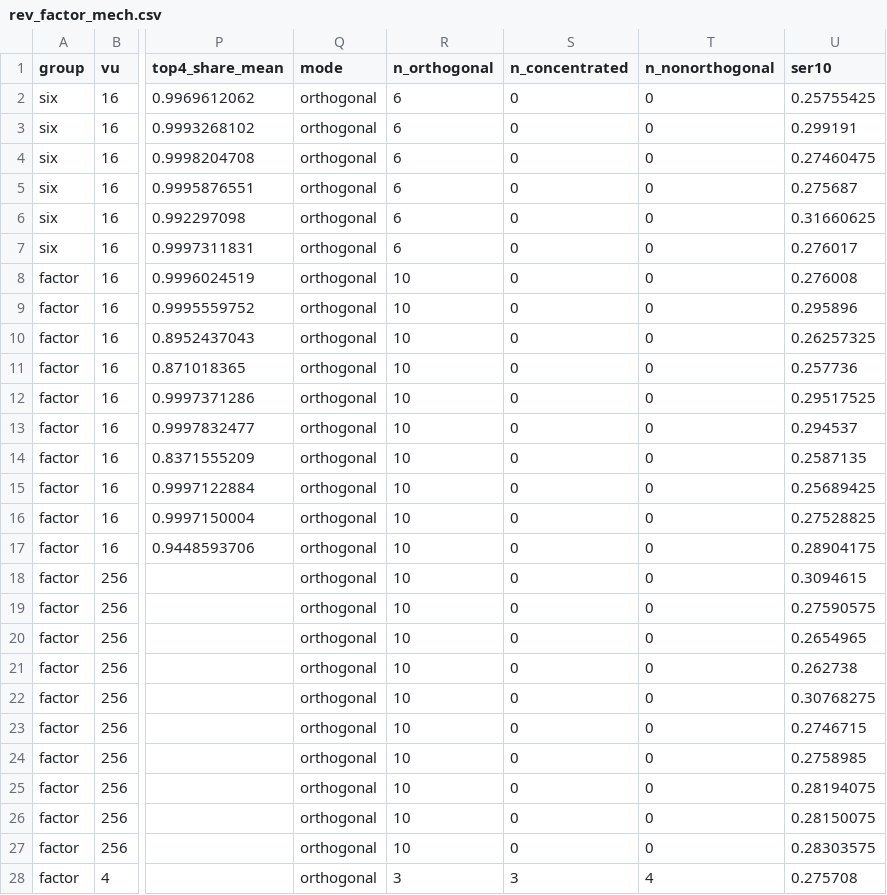
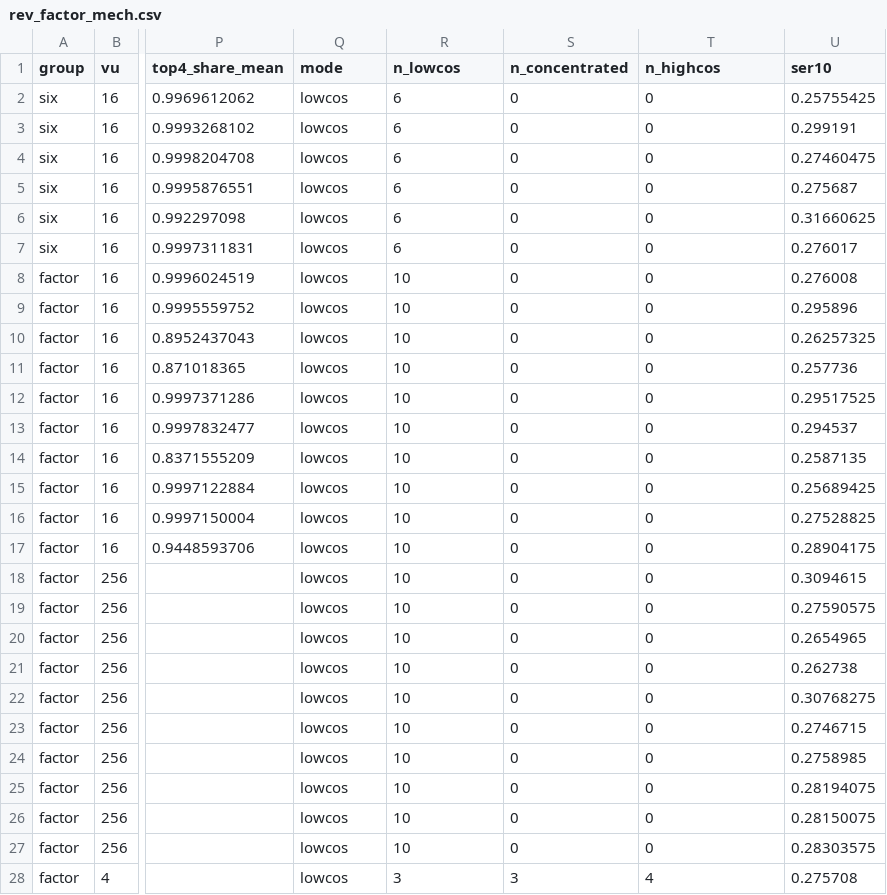
Before and after one commit to KiHoLee/scalable-shared-embedding, a CSV file: data/rev_factor_mech.csv, drawn as a sheet; only a part is shown, gaps mark what is left out; the diff covers the shown part only; the diff names each change by its address in the sheet, - before the commit and + after, or states it on an @@ line.

Commit message:
Correct the provenance and reproducibility notes; neutral wording for mask labels
README: the reported model sse_P4.pt is the training-seed-1 run of the
original submission and ranks first of six runs; the other five were
trained during the revision by exp_rev_seeds.py, which builds each model
before seeding, so its run labeled 1 is not a re-run of sse_P4.pt. Name
the other runs whose starting weights were drawn before any seed was set.
Replace the unsupported "seed 1 gives near 0.30" note: rev_factor_16_4_s1,
seeded like exp_main.py without logged evaluations, gives 0.276.

Code comments, docstrings and labels: describe masks and OMA by what they
compute. Label values renamed without recomputation: mode orthogonal ->
lowcos, nonorthogonal -> highcos (n_lowcos, n_highcos) in
rev_factor_mech.csv and rev_factor_bound.csv, and "4-cube" in
rev_spectrum*.csv. exp_rev_selection.py: the siblings drew gains and noise
from the CPU generator.

```diff
--- a/data/rev_factor_mech.csv
+++ b/data/rev_factor_mech.csv
-R1: n_orthogonal
+R1: n_lowcos
-T1: n_nonorthogonal
+T1: n_highcos
-Q2:Q28 (mode): orthogonal
+Q2:Q28 (mode): lowcos
```
Also changed, not shown: 56 edited cells elsewhere in this file, data/rev_factor_bound.csv, data/rev_spectrum.csv, 18 other files.
